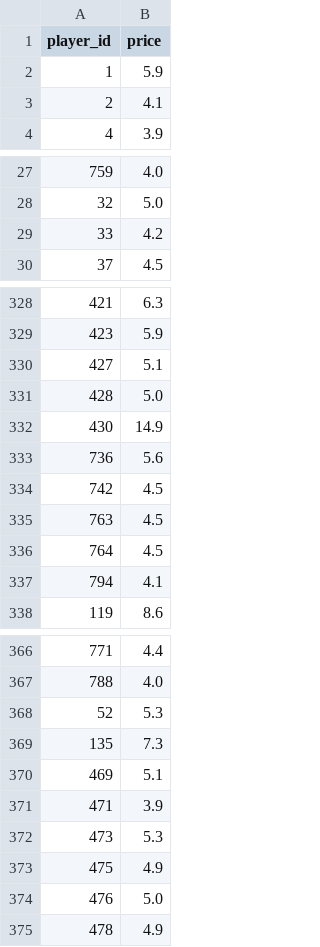
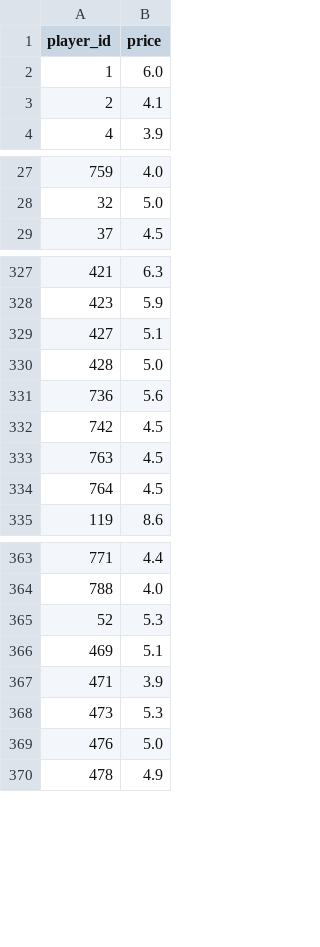
Before and after one commit to dauadaishaya9-lab/Fpl-price-predictor-, a CSV file: data/last_prices.csv, drawn as a sheet; only a part is shown, gaps mark what is left out.

```diff
--- a/data/last_prices.csv
+++ b/data/last_prices.csv
@@ -1,3 +1,3 @@
 player_id,price
-1,5.9
+1,6.0
 2,4.1
@@ -28,3 +28,2 @@ player_id,price
 32,5.0
-33,4.2
 37,4.5
@@ -331,3 +330,2 @@ player_id,price
 428,5.0
-430,14.9
 736,5.6
@@ -336,3 +334,2 @@ player_id,price
 764,4.5
-794,4.1
 119,8.6
@@ -368,3 +365,2 @@ player_id,price
 52,5.3
-135,7.3
 469,5.1
@@ -372,3 +368,2 @@ player_id,price
 473,5.3
-475,4.9
 476,5.0
```
Also changed, not shown: data/evaluation.csv, data/history.csv, 4 other files.
